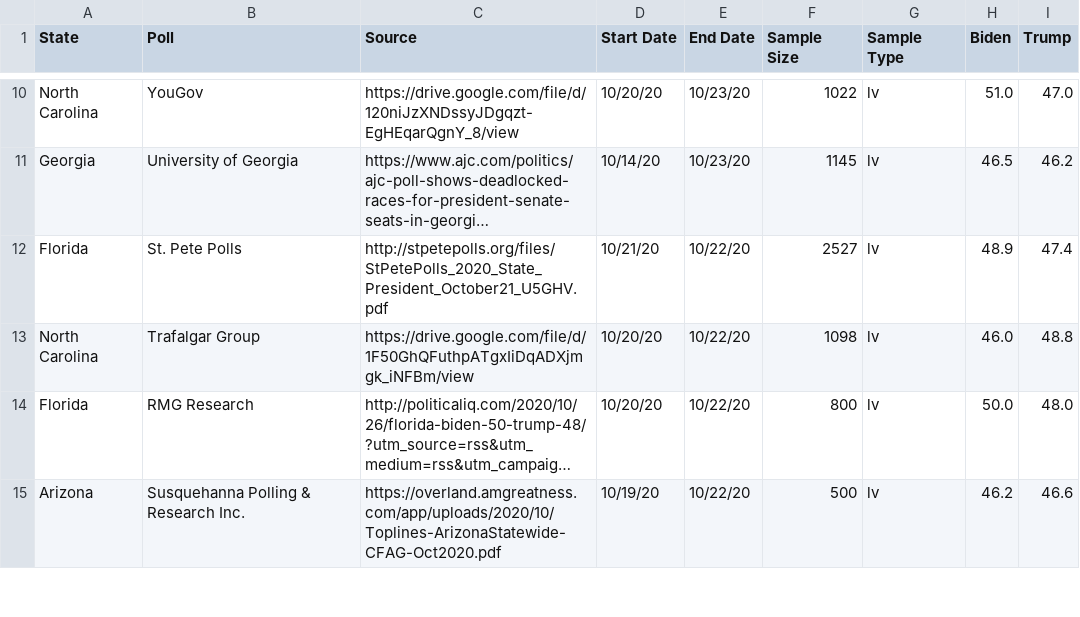
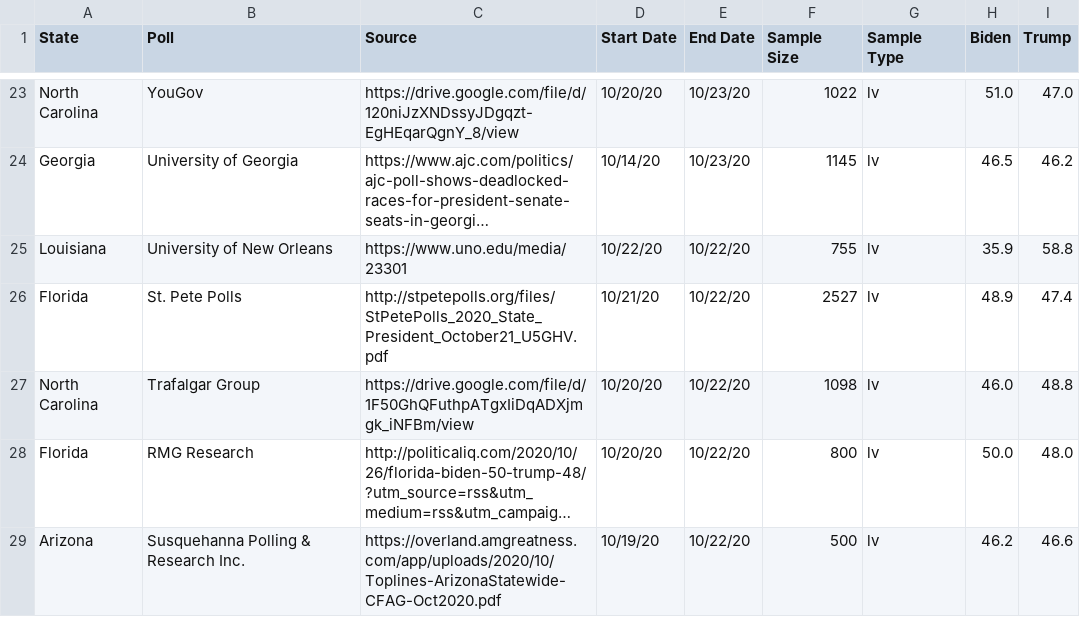
Before and after one commit to polistat/data-2020, a CSV file: 538.csv, drawn as a sheet; only a part is shown, gaps mark what is left out; long unchanged cells end in …; the diff covers the shown part only; the diff names each change by its address in the sheet, - before the commit and + after, or states it on an @@ line.

```diff
--- a/538.csv
+++ b/538.csv
+row 25: Louisiana | University of New Orleans | https://www.uno.edu/media/23301 | 10/22/20 | 10/22/20 | 755 | lv | 35.9 | 58.8
```
Also changed, not shown: 15 added rows elsewhere in this file.
